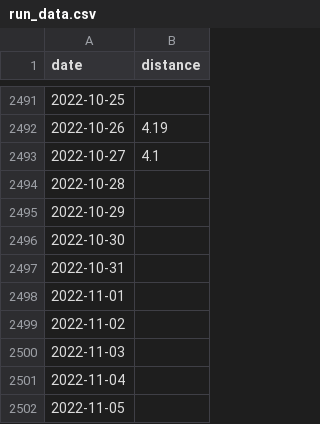
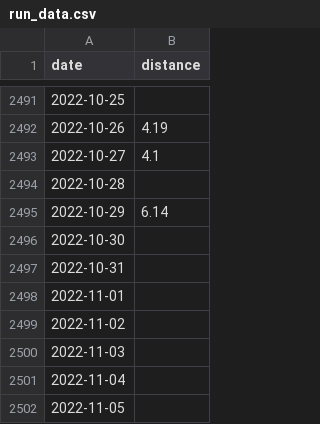
Before and after one commit to dtereshch/run-dtereshch-run, a CSV file: run_data.csv, drawn as a sheet; only a part is shown, gaps mark what is left out.

```diff
--- a/run_data.csv
+++ b/run_data.csv
@@ -2494,3 +2494,3 @@ date,distance
 2022-10-28,
-2022-10-29,
+2022-10-29,6.14
 2022-10-30,
```
Also changed, not shown: 4 other files.
